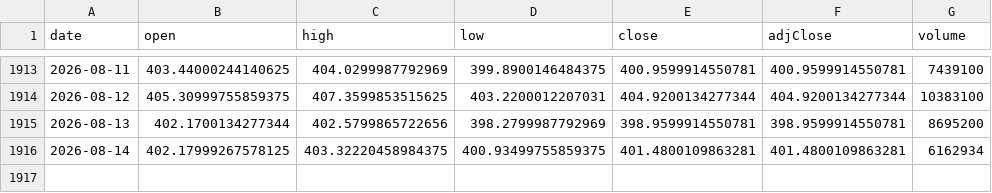
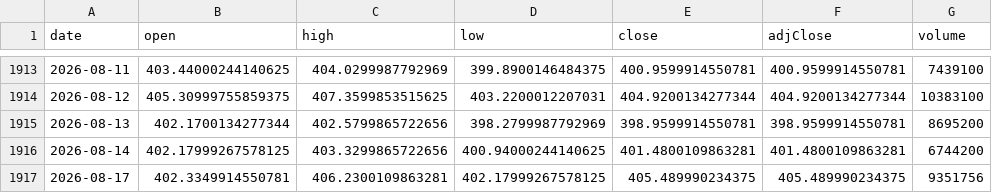
Before and after one commit to chrysaora5147/Oracle-Arena, a CSV file: data/prices/GLD.csv, drawn as a sheet; only a part is shown, gaps mark what is left out.

```diff
--- a/data/prices/GLD.csv
+++ b/data/prices/GLD.csv
@@ -1915,2 +1915,3 @@ date,open,high,low,close,adjClose,volume
 2026-08-13,402.1700134277344,402.5799865722656,398.2799987792969,398.9599914550781,398.9599914550781,8695200
-2026-08-14,402.17999267578125,403.32220458984375,400.93499755859375,401.4800109863281,401.4800109863281,6162934
+2026-08-14,402.17999267578125,403.3299865722656,400.94000244140625,401.4800109863281,401.4800109863281,6744200
+2026-08-17,402.3349914550781,406.2300109863281,402.17999267578125,405.489990234375,405.489990234375,9351756
```
Also changed, not shown: data/prices/QQQ.csv, data/prices/SPY.csv.
